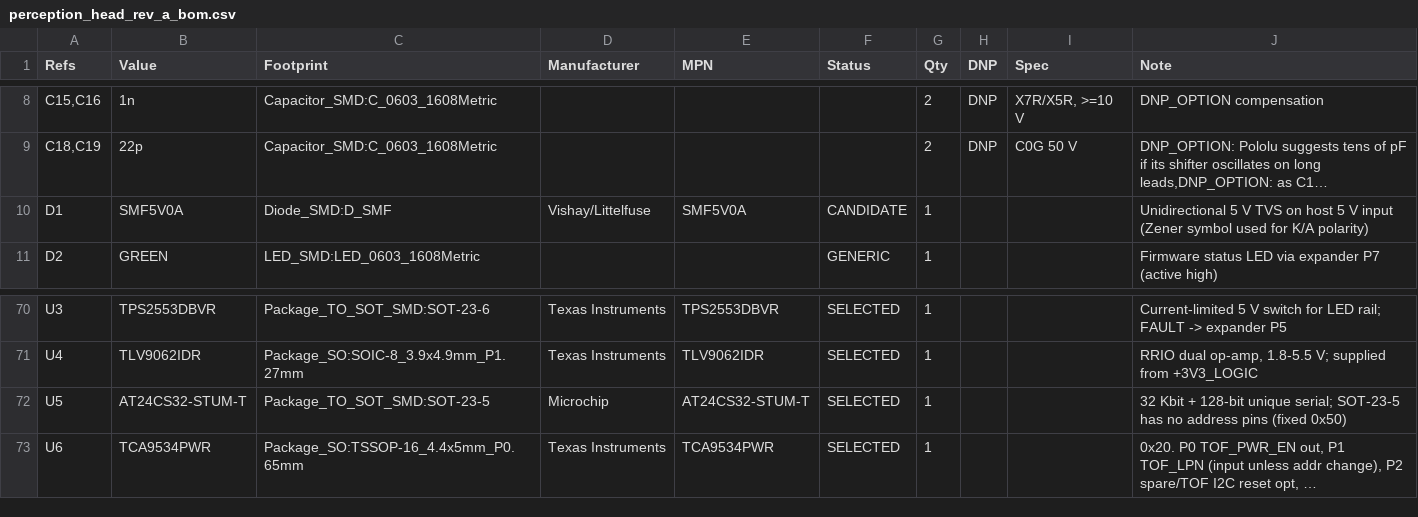
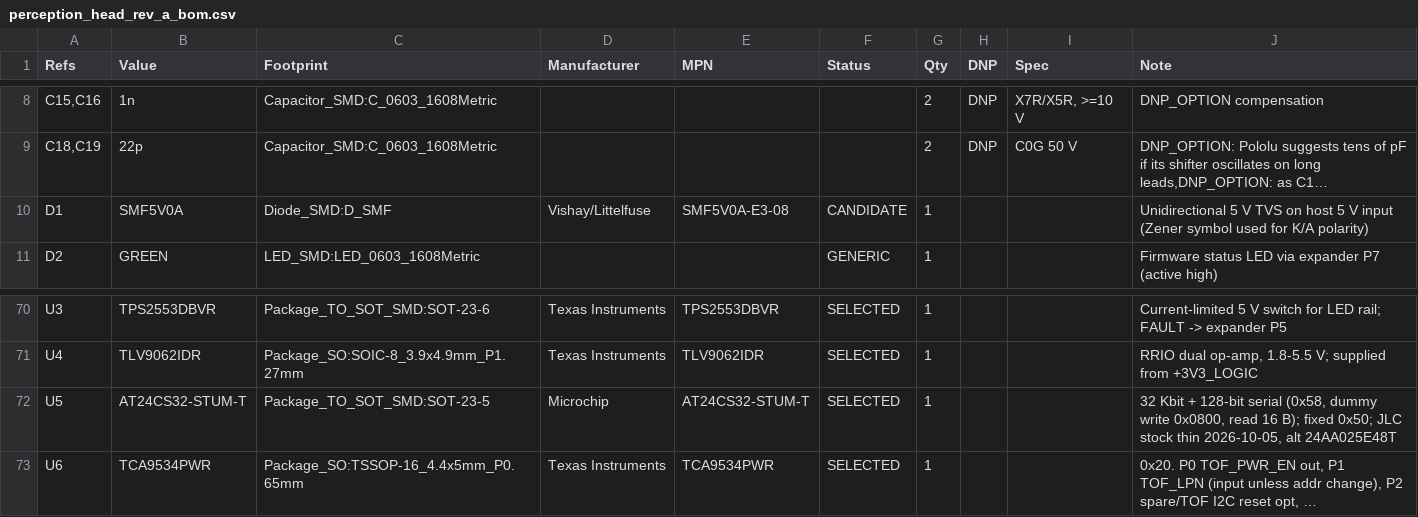
Before and after one commit to Matthewjg95/PlatypusOne, a CSV file: hardware/pcb/perception_head_rev_a/outputs/perception_head_rev_a_bom.csv, drawn as a sheet; only a part is shown, gaps mark what is left out; long unchanged cells end in …; the diff names each change by its address in the sheet, - before the commit and + after, or states it on an @@ line.

```diff
--- a/hardware/pcb/perception_head_rev_a/outputs/perception_head_rev_a_bom.csv
+++ b/hardware/pcb/perception_head_rev_a/outputs/perception_head_rev_a_bom.csv
-E10 (MPN): SMF5V0A
+E10 (MPN): SMF5V0A-E3-08
-J72 (Note): …+ 128-bit unique serial; SOT-23-5 has no address pins (fixed 0x50)
+J72 (Note): …+ 128-bit serial (0x58, dummy write 0x0800, read 16 B); fixed 0x50; JLC stock thin 2026-10-05, alt 24AA025E48T
```
Also changed, not shown: 9 other files.
